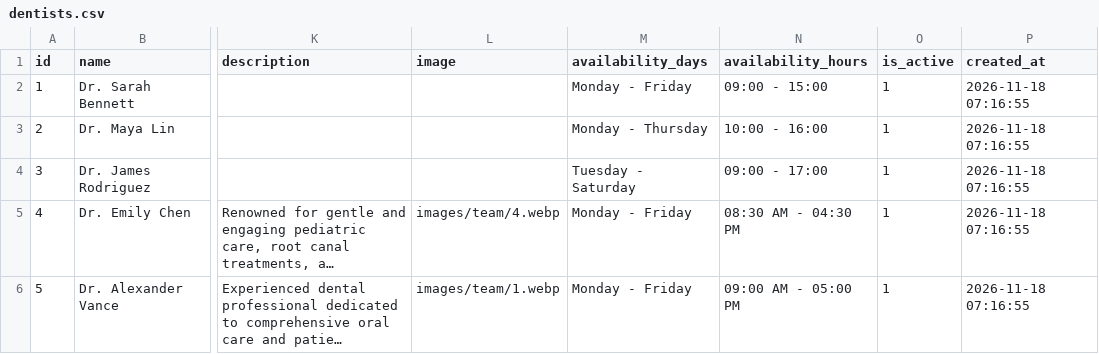
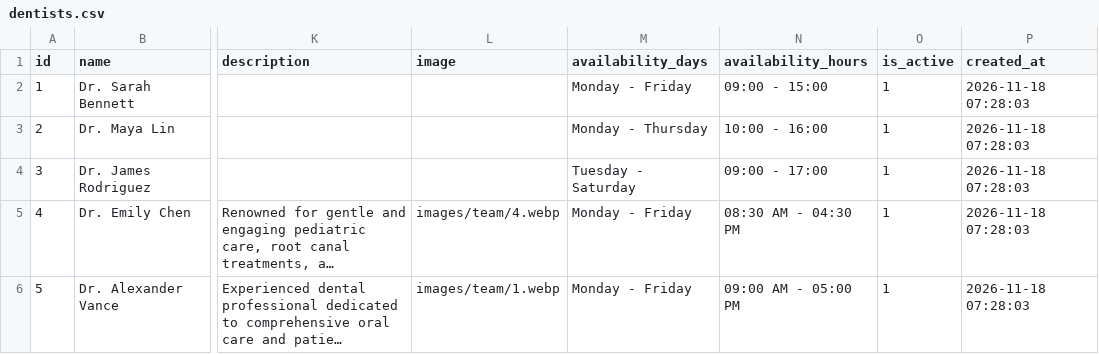
Before and after one commit to gayathri-711/DENTIA-CLINIC, a CSV file: Dentia/Dentia HTML/data/tables/dentists.csv, drawn as a sheet; only a part is shown, gaps mark what is left out; long unchanged cells end in …; the diff names each change by its address in the sheet, - before the commit and + after, or states it on an @@ line.

```diff
--- a/Dentia/Dentia HTML/data/tables/dentists.csv
+++ b/Dentia/Dentia HTML/data/tables/dentists.csv
-P2:P6 (created_at): 2026-11-18 07:16:55
+P2:P6 (created_at): 2026-11-18 07:28:03
```
Also changed, not shown: Dentia/Dentia HTML/data/tables/appointments.csv, Dentia/Dentia HTML/data/tables/patient_medical_records.csv, 15 other files.
